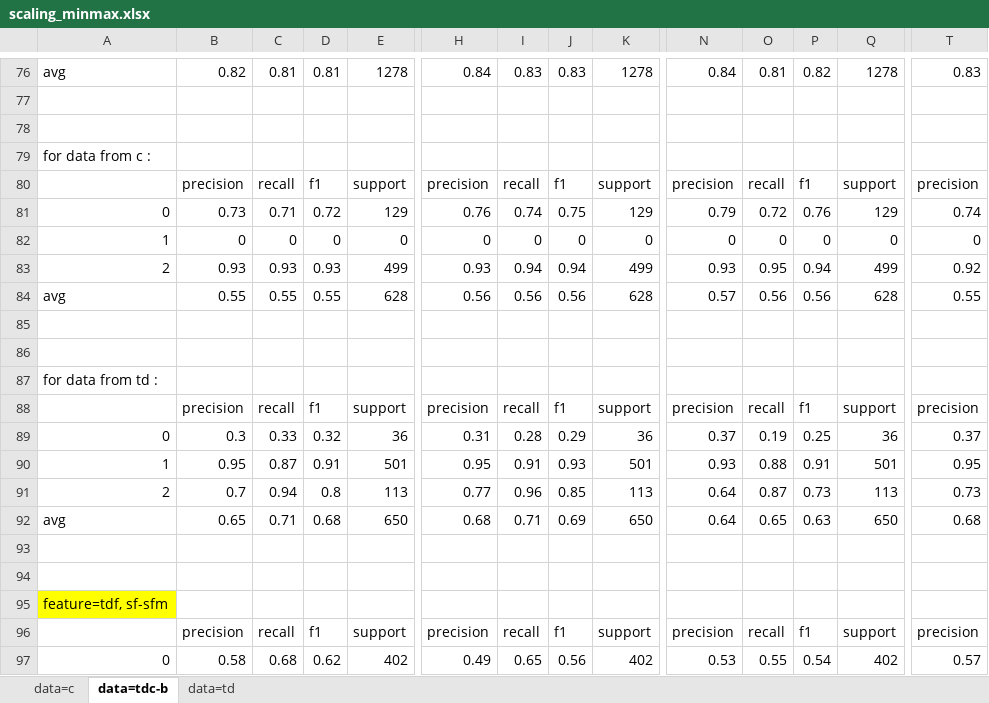
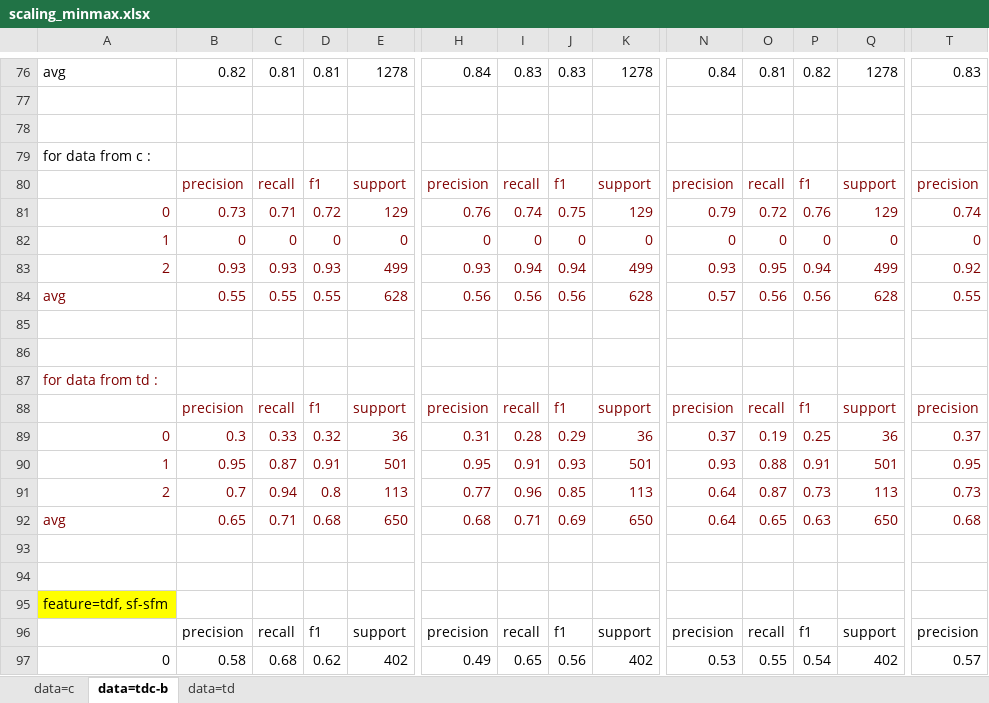
Before and after one commit to ziqizhang/chase, an Excel workbook: output/analysis/dataset=td,c,tdc-b/scaling_minmax.xlsx, sheet data=tdc-b, drawn as a sheet; only a part is shown, gaps mark what is left out; values as stored, in another font and other column widths than the file's, no borders; the diff covers the shown part only; the diff names each change by its address in the sheet, - before the commit and + after, or states it on an @@ line.

Commit message:
data

```diff
--- a/output/analysis/dataset=td,c,tdc-b/scaling_minmax.xlsx (sheet data=tdc-b)
+++ b/output/analysis/dataset=td,c,tdc-b/scaling_minmax.xlsx (sheet data=tdc-b)
-B80:E80 text colour: black
+B80:E80 text colour: #800000
-H80:K80 text colour: black
+H80:K80 text colour: #800000
-N80:Q80 text colour: black
+N80:Q80 text colour: #800000
-T80 text colour: black
+T80 text colour: #800000
-A81:E84 text colour: black
+A81:E84 text colour: #800000
-H81:K84 text colour: black
+H81:K84 text colour: #800000
-N81:Q84 text colour: black
+N81:Q84 text colour: #800000
-T81:T84 text colour: black
+T81:T84 text colour: #800000
-A87 text colour: black
+A87 text colour: #800000
-B88:E88 text colour: black
+B88:E88 text colour: #800000
-H88:K88 text colour: black
+H88:K88 text colour: #800000
-N88:Q88 text colour: black
+N88:Q88 text colour: #800000
-T88 text colour: black
+T88 text colour: #800000
-A89:E92 text colour: black
+A89:E92 text colour: #800000
-H89:K92 text colour: black
+H89:K92 text colour: #800000
-N89:Q92 text colour: black
+N89:Q92 text colour: #800000
-T89:T92 text colour: black
+T89:T92 text colour: #800000
```
Also changed, not shown: cell formats elsewhere in this sheet, sheet data=c, 9 other files.
